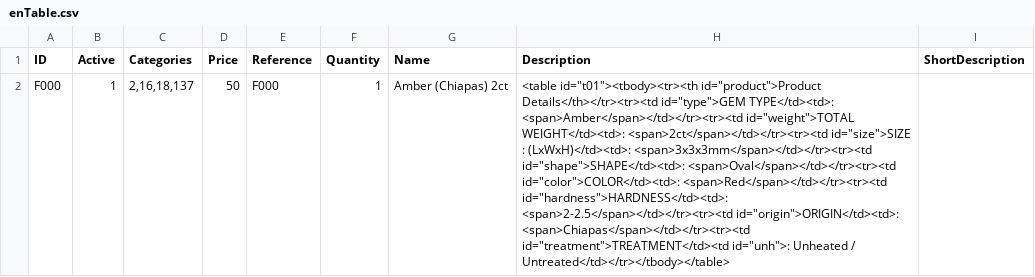
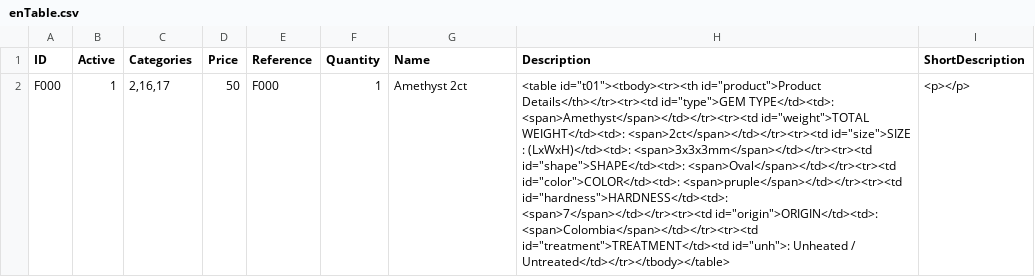
Before and after one commit to Archi00/csv-gems-template, a CSV file: src/tables/csv/enTable.csv, drawn as a sheet; the diff names each change by its address in the sheet, - before the commit and + after, or states it on an @@ line.

```diff
--- a/src/tables/csv/enTable.csv
+++ b/src/tables/csv/enTable.csv
-C2 (Categories): 2,16,18,137
+C2 (Categories): 2,16,17
-G2 (Name): Amber (Chiapas) 2ct
+G2 (Name): Amethyst 2ct
-H2 (Description): …id="type">GEM TYPE</td><td>: <span>Amber</span></td></tr><tr><td id="weight">TOTAL WEIGHT</td><td>: <span>2ct</span></td></tr><tr><td id="size">SIZE : (LxWxH)</td><td>: <span>3x3x3mm</span></td></tr><tr><td id="shape">SHAPE</td><td>: <span>Oval</span></td></tr><tr><td id="color">COLOR</td><td>: <span>Red</span></td></tr><tr><td id="hardness">HARDNESS</td><td>: <span>2-2.5</span></td></tr><tr><td id="origin">ORIGIN</td><td>: <span>Chiapas</span></td></tr><tr><td id="treatment">TREATMENT</td><td id="unh">:…
+H2 (Description): …id="type">GEM TYPE</td><td>: <span>Amethyst</span></td></tr><tr><td id="weight">TOTAL WEIGHT</td><td>: <span>2ct</span></td></tr><tr><td id="size">SIZE : (LxWxH)</td><td>: <span>3x3x3mm</span></td></tr><tr><td id="shape">SHAPE</td><td>: <span>Oval</span></td></tr><tr><td id="color">COLOR</td><td>: <span>pruple</span></td></tr><tr><td id="hardness">HARDNESS</td><td>: <span>7</span></td></tr><tr><td id="origin">ORIGIN</td><td>: <span>Colombia</span></td></tr><tr><td id="treatment">TREATMENT</td><td id="unh">:…
-I2 (ShortDescription): (empty)
+I2 (ShortDescription): <p></p>
```
Also changed, not shown: public/assets/datafeed/products_combinations_sql.csv, src/tables/csv/catTable.csv, 8 other files.
